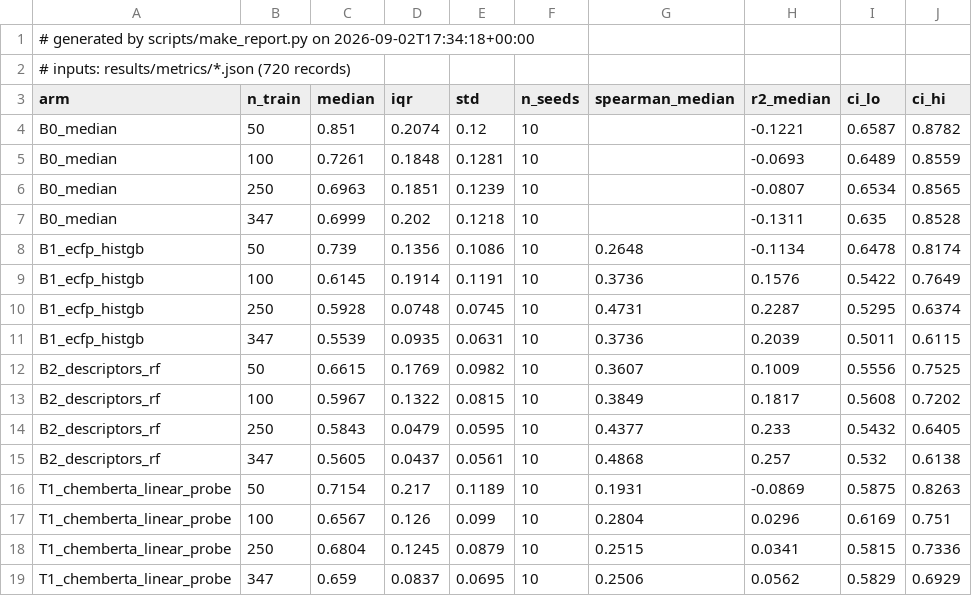
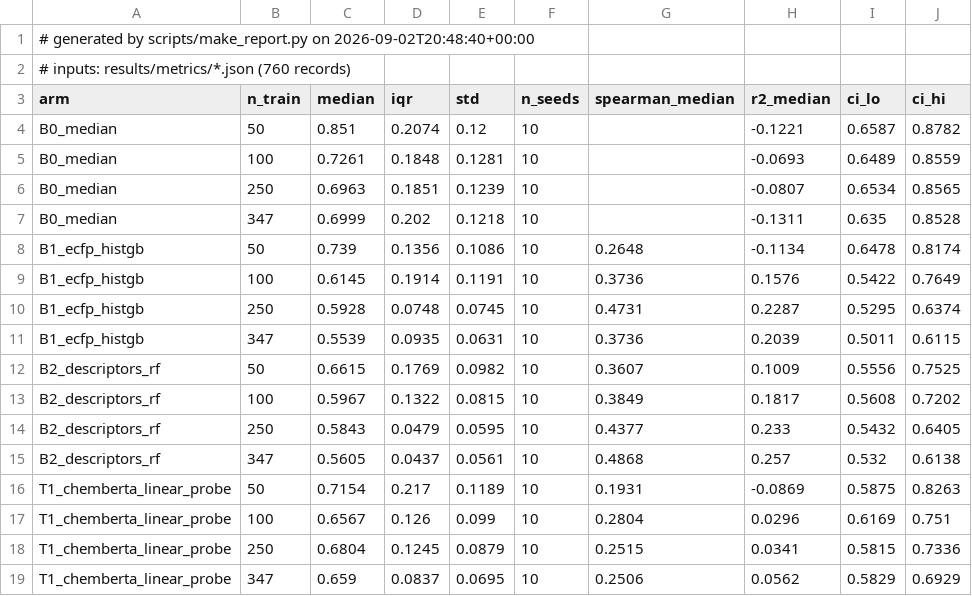
Before and after one commit to anamgiri91/transfer-learning-research, a CSV file: results/tables/table1_learning_curves__butina.csv, drawn as a sheet.

```diff
--- a/results/tables/table1_learning_curves__butina.csv
+++ b/results/tables/table1_learning_curves__butina.csv
@@ -1,3 +1,3 @@
-# generated by scripts/make_report.py on 2026-09-02T17:34:18+00:00
-# inputs: results/metrics/*.json (720 records)
+# generated by scripts/make_report.py on 2026-09-02T20:48:40+00:00
+# inputs: results/metrics/*.json (760 records)
 arm,n_train,median,iqr,std,n_seeds,spearman_median,r2_median,ci_lo,ci_hi
```
Also changed, not shown: results/tables/table10_indomain_contrasts.csv, results/tables/table1_learning_curves__random.csv, 14 other files.
